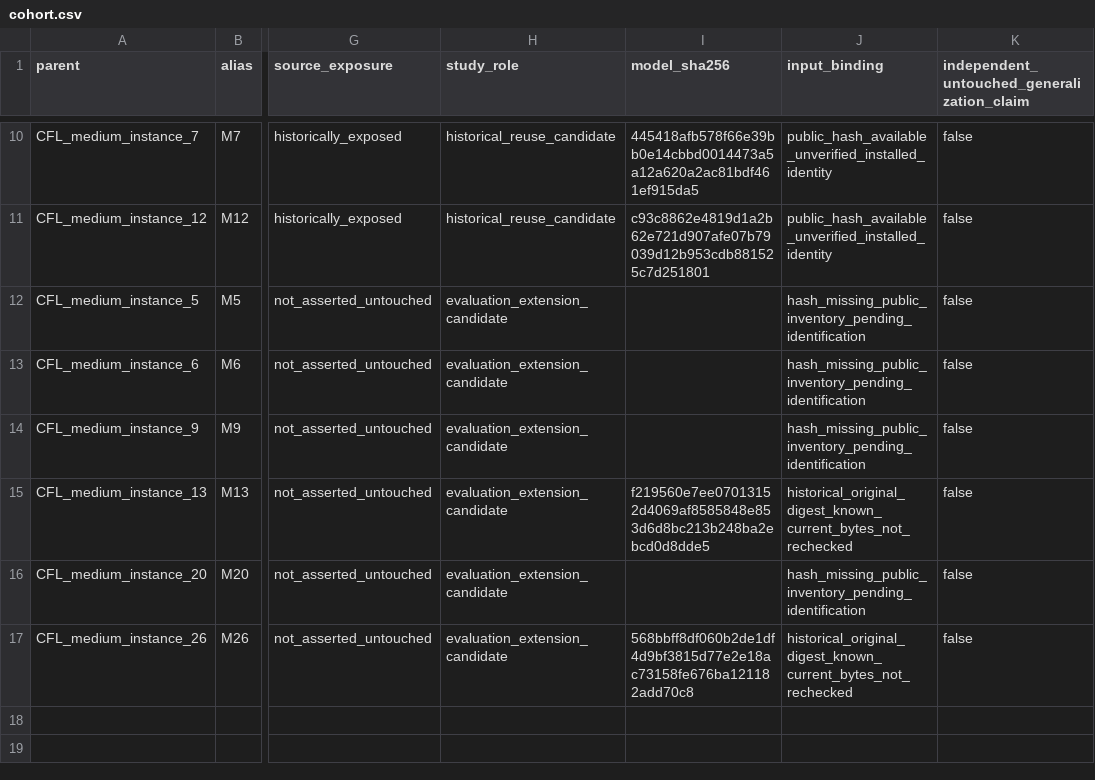
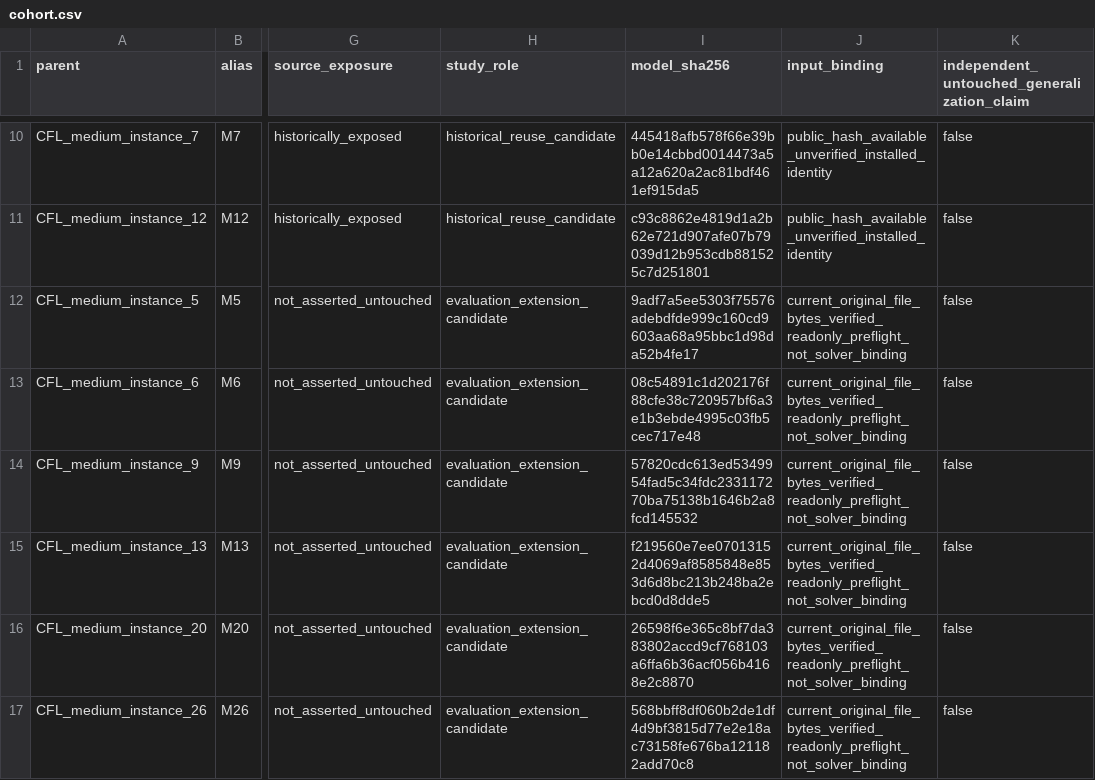
Before and after one commit to unb-lamfo-or-ai-hpc/cfl-gurobi-gnn, a CSV file: docs/research/solver-seed-extension-v1/cohort.csv, drawn as a sheet; only a part is shown, gaps mark what is left out; the diff names each change by its address in the sheet, - before the commit and + after, or states it on an @@ line.

```diff
--- a/docs/research/solver-seed-extension-v1/cohort.csv
+++ b/docs/research/solver-seed-extension-v1/cohort.csv
-I12 (model_sha256): (empty)
+I12 (model_sha256): 9adf7a5ee5303f75576adebdfde999c160cd9603aa68a95bbc1d98da52b4fe17
-J12:J14 (input_binding): hash_missing_public_inventory_pending_identification
+J12:J14 (input_binding): current_original_file_bytes_verified_readonly_preflight_not_solver_binding
-I13 (model_sha256): (empty)
+I13 (model_sha256): 08c54891c1d202176f88cfe38c720957bf6a3e1b3ebde4995c03fb5cec717e48
-I14 (model_sha256): (empty)
+I14 (model_sha256): 57820cdc613ed5349954fad5c34fdc233117270ba75138b1646b2a8fcd145532
-J15 (input_binding): historical_original_digest_known_current_bytes_not_rechecked
+J15 (input_binding): current_original_file_bytes_verified_readonly_preflight_not_solver_binding
-I16 (model_sha256): (empty)
+I16 (model_sha256): 26598f6e365c8bf7da383802accd9cf768103a6ffa6b36acf056b4168e2c8870
-J16 (input_binding): hash_missing_public_inventory_pending_identification
+J16 (input_binding): current_original_file_bytes_verified_readonly_preflight_not_solver_binding
-J17 (input_binding): historical_original_digest_known_current_bytes_not_rechecked
+J17 (input_binding): current_original_file_bytes_verified_readonly_preflight_not_solver_binding
```
Also changed, not shown: docs/research/solver-seed-extension-v1/planned-cells.csv, 5 other files.
